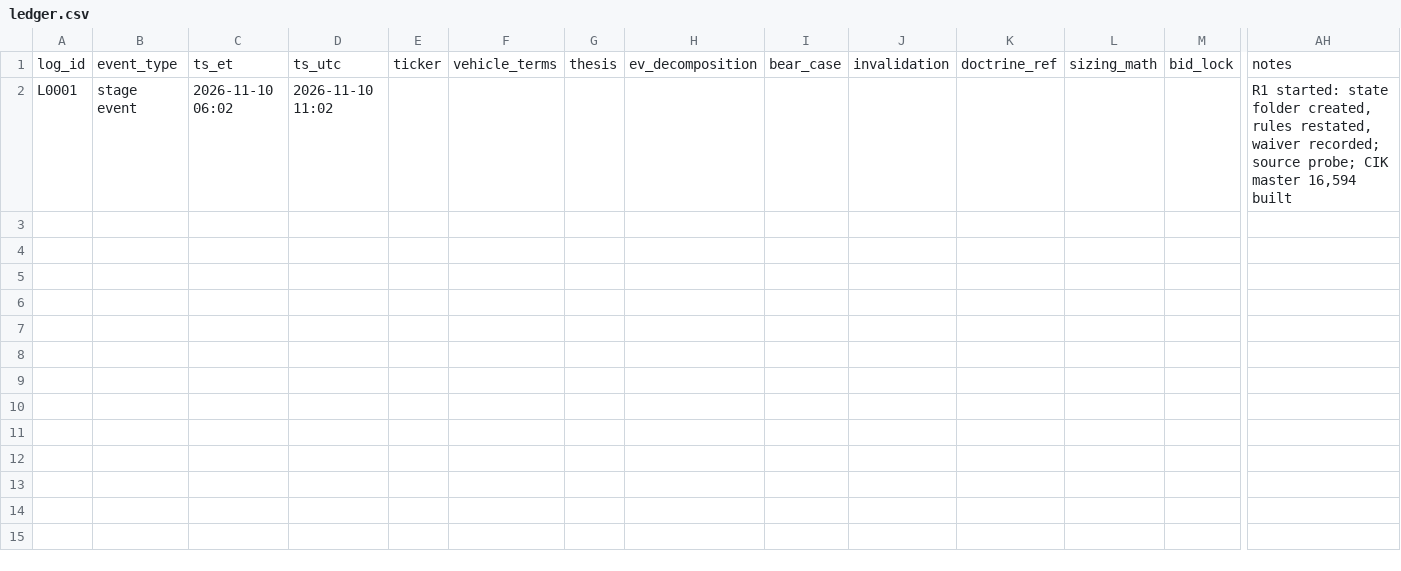
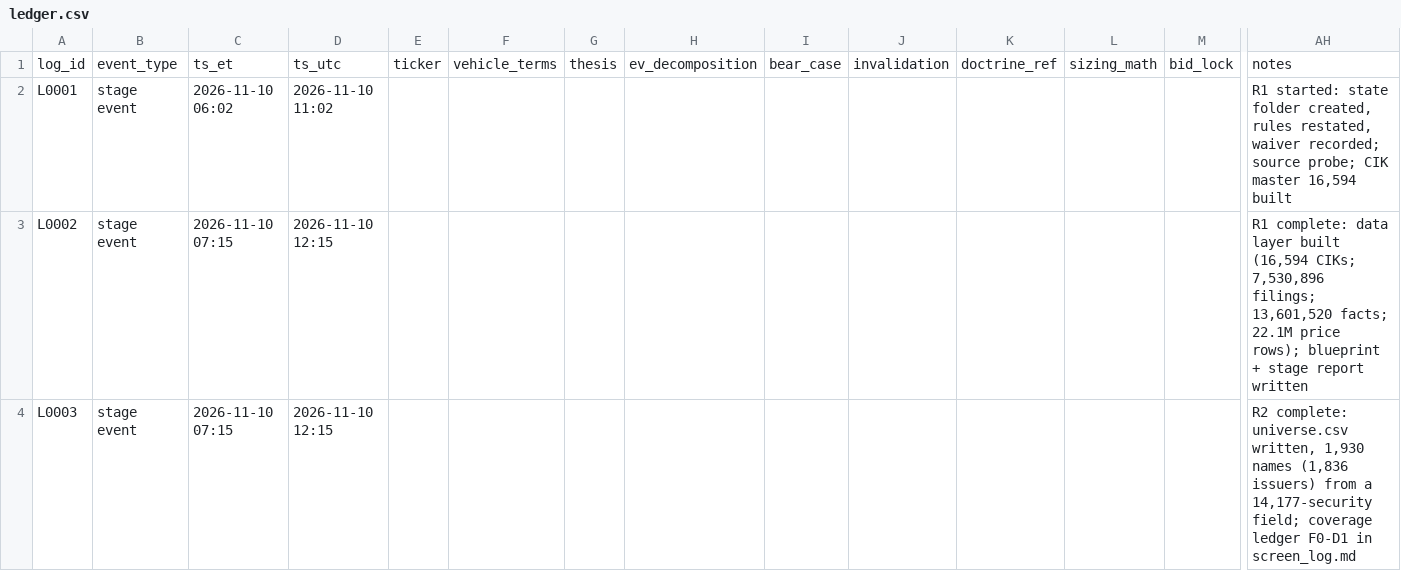
Before and after one commit to javedrafiuddin/parson, a CSV file: asymmetry-hunter-state/ledger.csv, drawn as a sheet; only a part is shown, gaps mark what is left out; rows hold the shown columns only; the diff names each change by its address in the sheet, - before the commit and + after, or states it on an @@ line.

```diff
--- a/asymmetry-hunter-state/ledger.csv
+++ b/asymmetry-hunter-state/ledger.csv
+row 3: L0002 | stage event | 2026-11-10 07:15 | 2026-11-10 12:15 |  |  |  |  |  |  |  |  |  | R1 complete: data layer built (16,594 CIKs; 7,530,896 filings; 13,601,520 facts; 22.1M price rows); blueprint + stage report written
+row 4: L0003 | stage event | 2026-11-10 07:15 | 2026-11-10 12:15 |  |  |  |  |  |  |  |  |  | R2 complete: universe.csv written, 1,930 names (1,836 issuers) from a 14,177-security field; coverage ledger F0-D1 in screen_log.md
```
Also changed, not shown: 20 other files.
